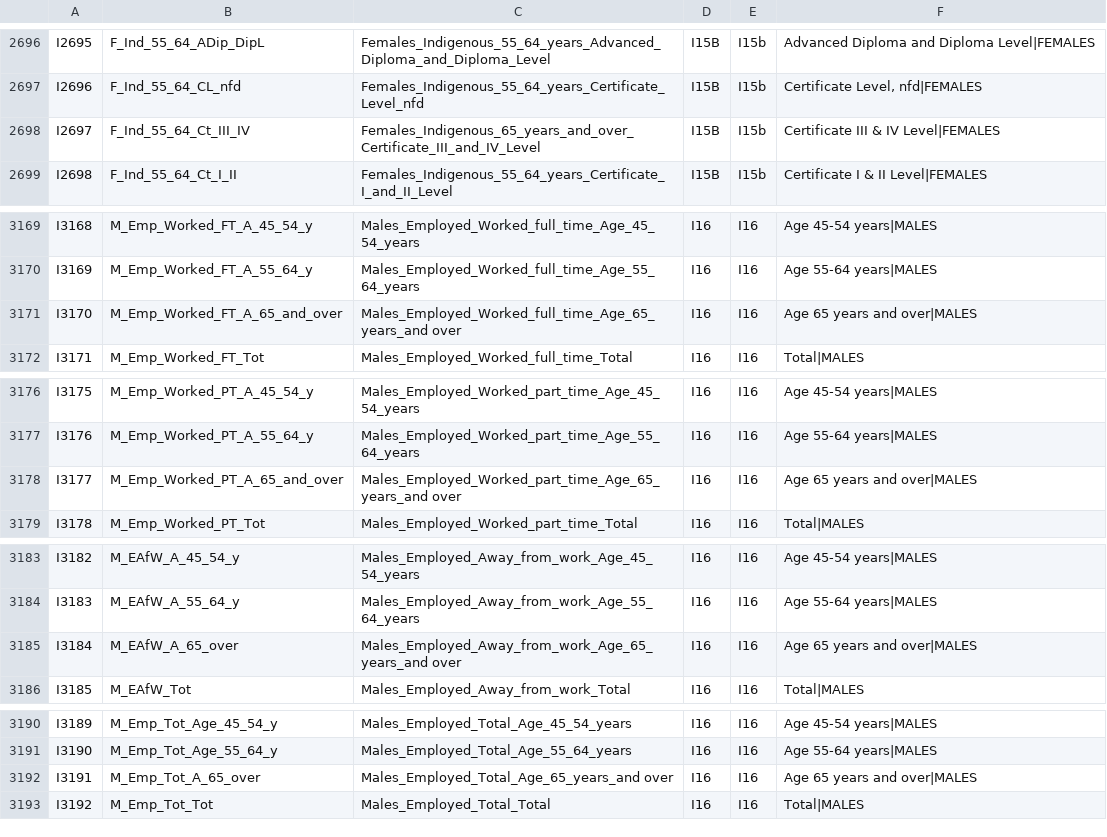
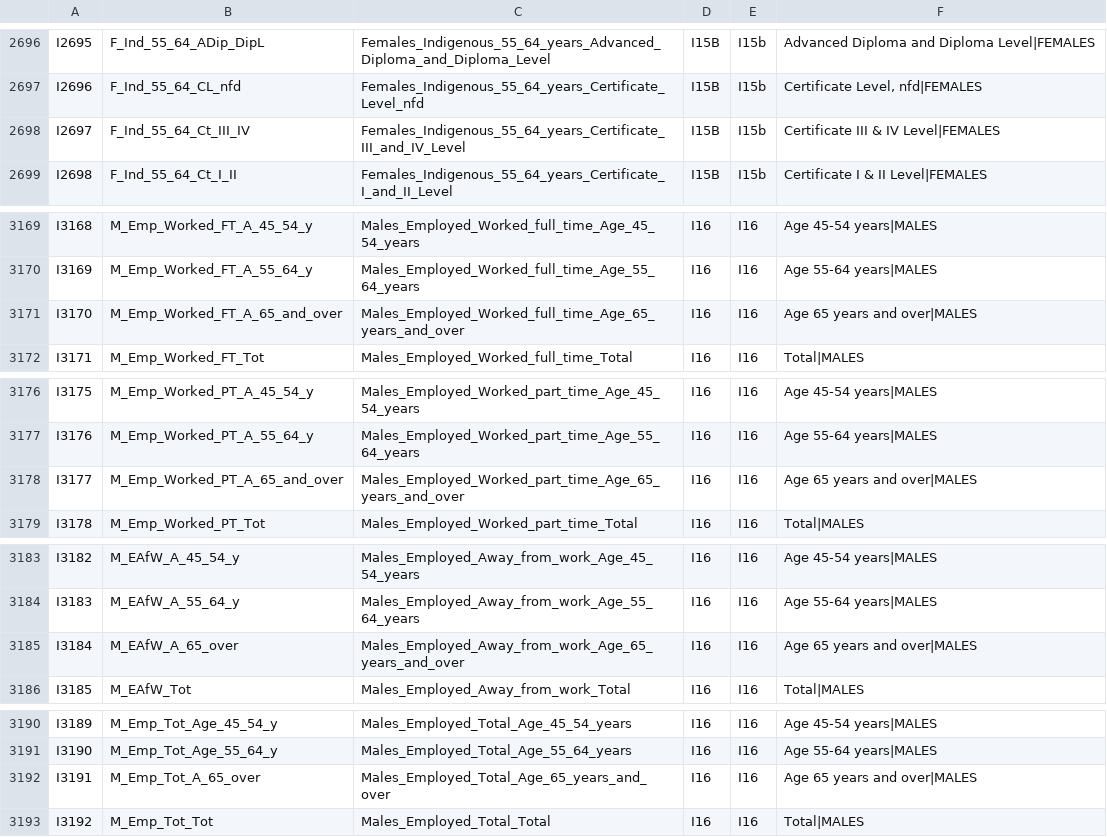
Before and after one commit to andrewharvey/abs2pgsql, a TSV file: 2011-census/DataPack-Metadata/IP.tsv, drawn as a sheet; only a part is shown, gaps mark what is left out; the diff covers the shown part only.

```diff
--- a/2011-census/DataPack-Metadata/IP.tsv
+++ b/2011-census/DataPack-Metadata/IP.tsv
@@ -2697,3 +2697,3 @@ I2695	F_Ind_55_64_ADip_DipL	Females_Indigenous_55_64_years_Advanced_Diploma_and_
 I2696	F_Ind_55_64_CL_nfd	Females_Indigenous_55_64_years_Certificate_Level_nfd	I15B	I15b	Certificate Level, nfd|FEMALES
-I2697	F_Ind_55_64_Ct_III_IV	Females_Indigenous_65_years_and_over_Certificate_III_and_IV_Level	I15B	I15b	Certificate III & IV Level|FEMALES
+I2697	F_Ind_55_64_Ct_III_IV	Females_Indigenous_55_64_years_Certificate_III_and_IV_Level	I15B	I15b	Certificate III & IV Level|FEMALES
 I2698	F_Ind_55_64_Ct_I_II	Females_Indigenous_55_64_years_Certificate_I_and_II_Level	I15B	I15b	Certificate I & II Level|FEMALES
@@ -3170,3 +3170,3 @@ I3168	M_Emp_Worked_FT_A_45_54_y	Males_Employed_Worked_full_time_Age_45_54_years
 I3169	M_Emp_Worked_FT_A_55_64_y	Males_Employed_Worked_full_time_Age_55_64_years	I16	I16	Age 55-64 years|MALES
-I3170	M_Emp_Worked_FT_A_65_and_over	Males_Employed_Worked_full_time_Age_65_years_and over	I16	I16	Age 65 years and over|MALES
+I3170	M_Emp_Worked_FT_A_65_and_over	Males_Employed_Worked_full_time_Age_65_years_and_over	I16	I16	Age 65 years and over|MALES
 I3171	M_Emp_Worked_FT_Tot	Males_Employed_Worked_full_time_Total	I16	I16	Total|MALES
@@ -3177,3 +3177,3 @@ I3175	M_Emp_Worked_PT_A_45_54_y	Males_Employed_Worked_part_time_Age_45_54_years
 I3176	M_Emp_Worked_PT_A_55_64_y	Males_Employed_Worked_part_time_Age_55_64_years	I16	I16	Age 55-64 years|MALES
-I3177	M_Emp_Worked_PT_A_65_and_over	Males_Employed_Worked_part_time_Age_65_years_and over	I16	I16	Age 65 years and over|MALES
+I3177	M_Emp_Worked_PT_A_65_and_over	Males_Employed_Worked_part_time_Age_65_years_and_over	I16	I16	Age 65 years and over|MALES
 I3178	M_Emp_Worked_PT_Tot	Males_Employed_Worked_part_time_Total	I16	I16	Total|MALES
@@ -3184,3 +3184,3 @@ I3182	M_EAfW_A_45_54_y	Males_Employed_Away_from_work_Age_45_54_years	I16	I16	Age
 I3183	M_EAfW_A_55_64_y	Males_Employed_Away_from_work_Age_55_64_years	I16	I16	Age 55-64 years|MALES
-I3184	M_EAfW_A_65_over	Males_Employed_Away_from_work_Age_65_years_and over	I16	I16	Age 65 years and over|MALES
+I3184	M_EAfW_A_65_over	Males_Employed_Away_from_work_Age_65_years_and_over	I16	I16	Age 65 years and over|MALES
 I3185	M_EAfW_Tot	Males_Employed_Away_from_work_Total	I16	I16	Total|MALES
@@ -3191,3 +3191,3 @@ I3189	M_Emp_Tot_Age_45_54_y	Males_Employed_Total_Age_45_54_years	I16	I16	Age 45-
 I3190	M_Emp_Tot_Age_55_64_y	Males_Employed_Total_Age_55_64_years	I16	I16	Age 55-64 years|MALES
-I3191	M_Emp_Tot_A_65_over	Males_Employed_Total_Age_65_years_and over	I16	I16	Age 65 years and over|MALES
+I3191	M_Emp_Tot_A_65_over	Males_Employed_Total_Age_65_years_and_over	I16	I16	Age 65 years and over|MALES
 I3192	M_Emp_Tot_Tot	Males_Employed_Total_Total	I16	I16	Total|MALES
```
Also changed, not shown: 23 edited cells elsewhere in this file, 2011-census/DataPack-Metadata/BCP.tsv, 3 other files.
